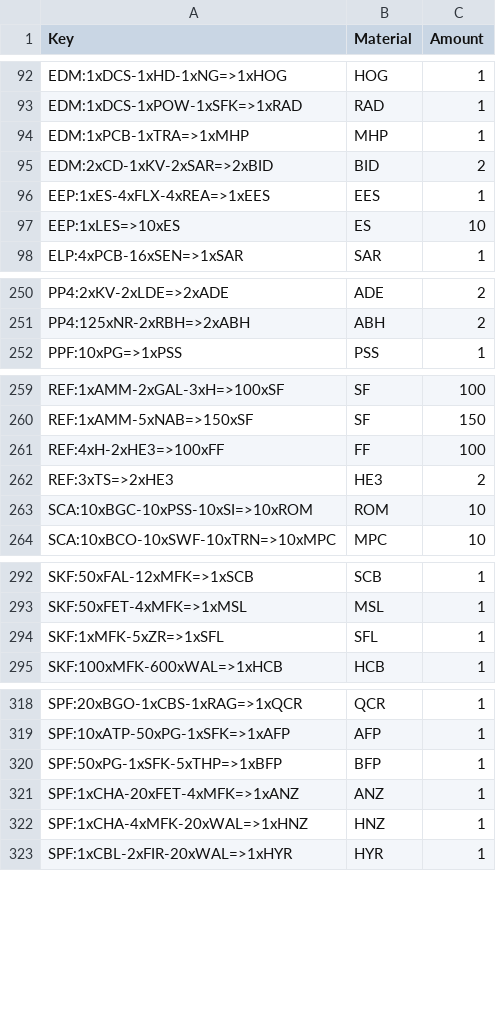
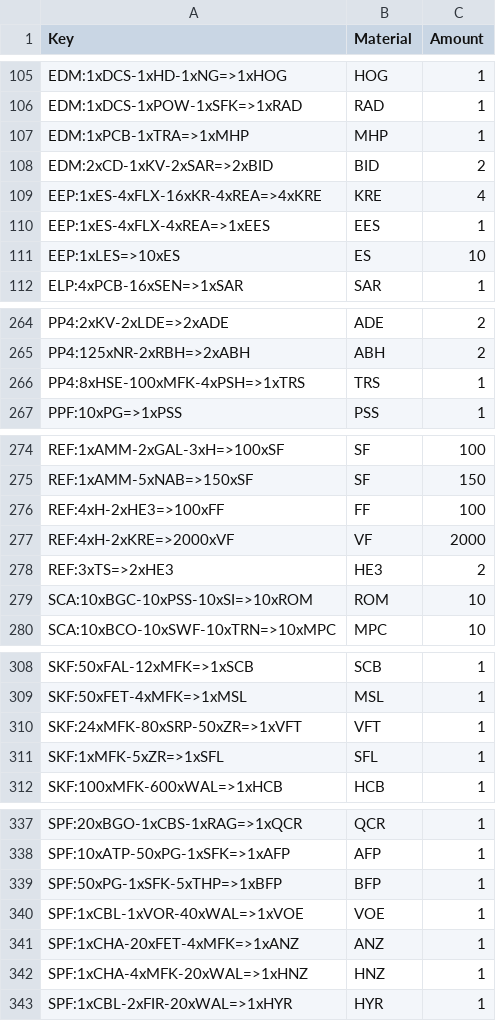
Before and after one commit to lordbutxot/PrUn-Tracker, a CSV file: pu-tracker/cache/recipe_outputs.csv, drawn as a sheet; only a part is shown, gaps mark what is left out; the diff covers the shown part only; the diff names each change by its address in the sheet, - before the commit and + after, or states it on an @@ line.

```diff
--- a/pu-tracker/cache/recipe_outputs.csv
+++ b/pu-tracker/cache/recipe_outputs.csv
+row 109: EEP:1xES-4xFLX-16xKR-4xREA=>4xKRE | KRE | 4
+row 266: PP4:8xHSE-100xMFK-4xPSH=>1xTRS | TRS | 1
+row 277: REF:4xH-2xKRE=>2000xVF | VF | 2000
+row 310: SKF:24xMFK-80xSRP-50xZR=>1xVFT | VFT | 1
+row 340: SPF:1xCBL-1xVOR-40xWAL=>1xVOE | VOE | 1
```
Also changed, not shown: 20 added rows and 1 edited cell elsewhere in this file, pu-tracker/cache/market_data.csv, pu-tracker/cache/prices_all.csv, 3 other files.
